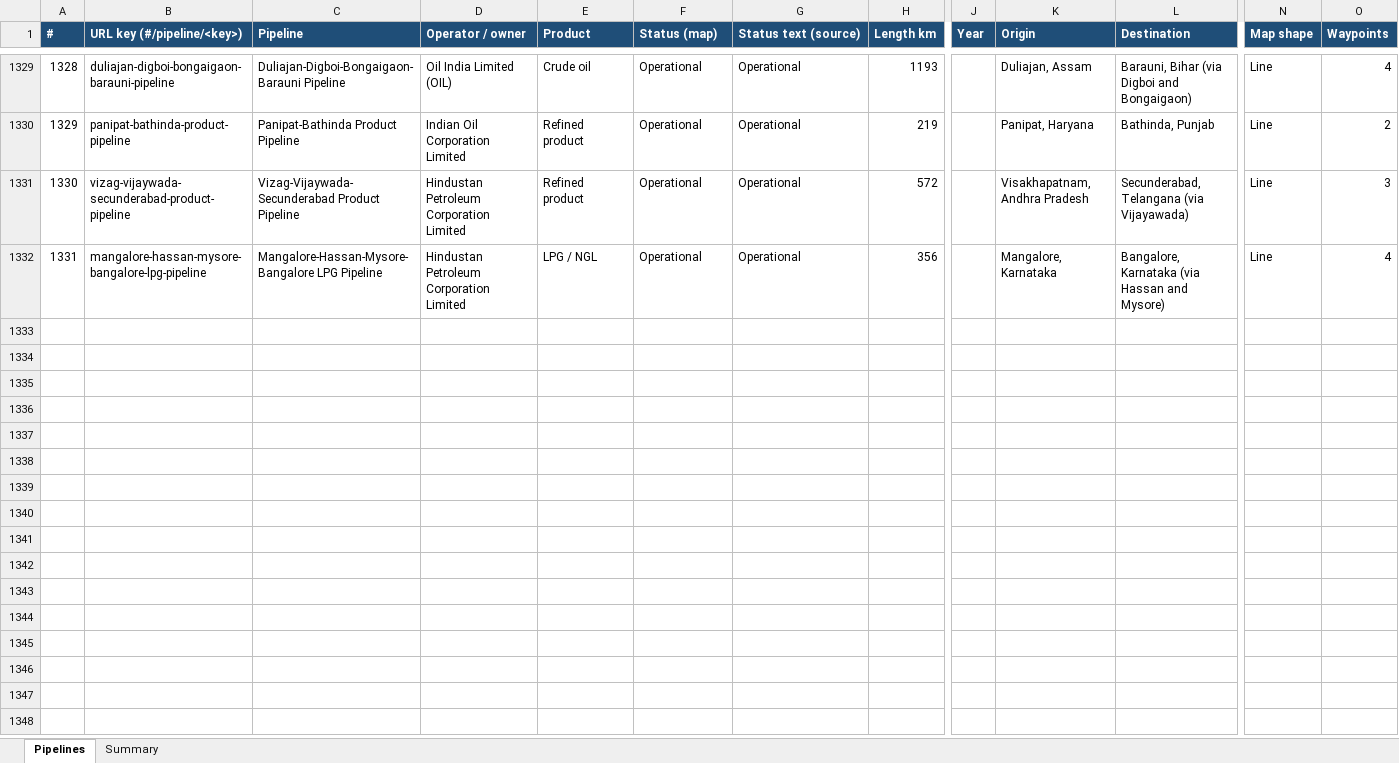
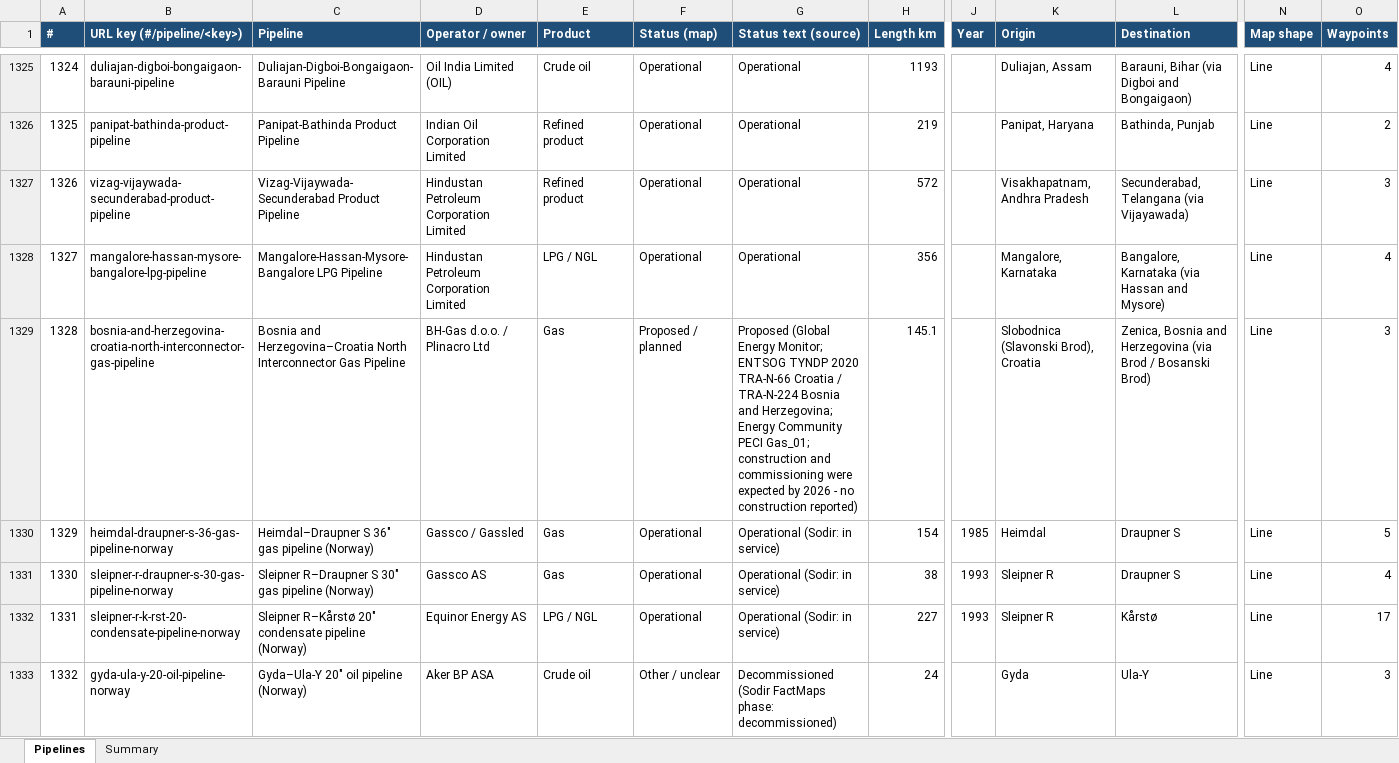
Before and after one commit to shamitrai71/tankbazaar, an Excel workbook: Docs/TankBazaar_Pipeline_Tracker_Export.xlsx, sheet Pipelines, drawn as a sheet; only a part is shown, gaps mark what is left out; values as stored, in another font and other column widths than the file's, no borders; rows hold the shown columns only; the diff covers the shown part only; the diff names each change by its address in the sheet, - before the commit and + after, or states it on an @@ line.

```diff
--- a/Docs/TankBazaar_Pipeline_Tracker_Export.xlsx (sheet Pipelines)
+++ b/Docs/TankBazaar_Pipeline_Tracker_Export.xlsx (sheet Pipelines)
@@ column A (#) renumbered between rows 589 and 1328 @@
+row 1329: 1328 | bosnia-and-herzegovina-croatia-north-interconnector-gas-pipeline | Bosnia and Herzegovina–Croatia North Interconnector Gas Pipeline | BH-Gas d.o.o. / Plinacro Ltd | Gas | Proposed / planned | Proposed (Global Energy Monitor; ENTSOG TYNDP 2020 TRA-N-66 Croatia / TRA-N-224 Bosnia and Herzegovina; Energy Community PECI Gas_01; construction and commissioning were expected by 2026 - no construction reported) | 145.1 |  | Slobodnica (Slavonski Brod), Croatia | Zenica, Bosnia and Herzegovina (via Brod / Bosanski Brod) | Line | 3
+row 1330: 1329 | heimdal-draupner-s-36-gas-pipeline-norway | Heimdal–Draupner S 36" gas pipeline (Norway) | Gassco / Gassled | Gas | Operational | Operational (Sodir: in service) | 154 | 1985 | Heimdal | Draupner S | Line | 5
+row 1331: 1330 | sleipner-r-draupner-s-30-gas-pipeline-norway | Sleipner R–Draupner S 30" gas pipeline (Norway) | Gassco AS | Gas | Operational | Operational (Sodir: in service) | 38 | 1993 | Sleipner R | Draupner S | Line | 4
+row 1332: 1331 | sleipner-r-k-rst-20-condensate-pipeline-norway | Sleipner R–Kårstø 20" condensate pipeline (Norway) | Equinor Energy AS | LPG / NGL | Operational | Operational (Sodir: in service) | 227 | 1993 | Sleipner R | Kårstø | Line | 17
+row 1333: 1332 | gyda-ula-y-20-oil-pipeline-norway | Gyda–Ula-Y 20" oil pipeline (Norway) | Aker BP ASA | Crude oil | Other / unclear | Decommissioned (Sodir FactMaps phase: decommissioned) | 24 |  | Gyda | Ula-Y | Line | 3
```
Also changed, not shown: 25 added rows, 4 removed rows and 463 edited cells elsewhere in this sheet, sheet Summary, 8 other files.
